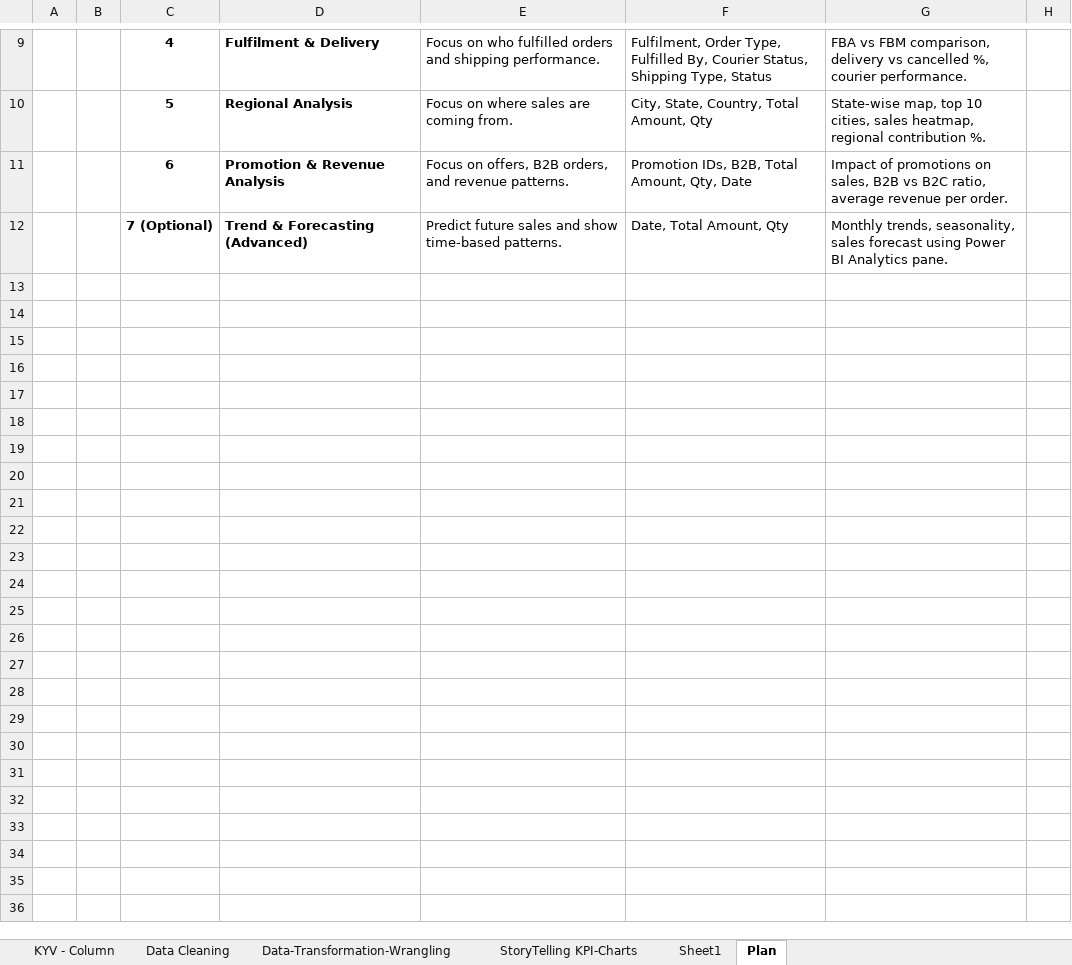
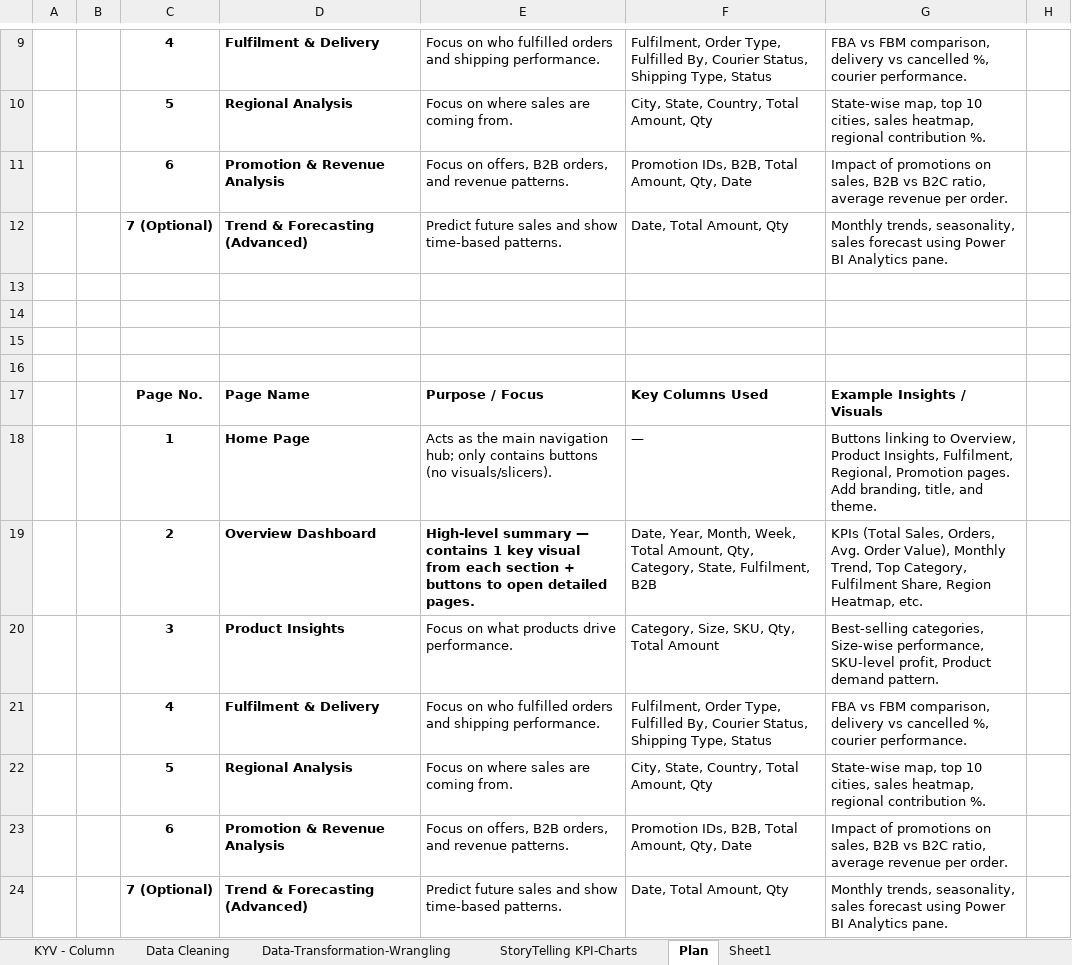
Before and after one commit to prafullwahatule/BI-Amazon-Sale-Report, an Excel workbook: Report/Amazon Sales Report.xlsx, sheet Plan, drawn as a sheet; only a part is shown, gaps mark what is left out; values as stored, in another font and other column widths than the file's, no borders; the diff covers the shown part only; the diff names each change by its address in the sheet, - before the commit and + after, or states it on an @@ line.

Commit message:
complete overview dashboard and set up next dashboard kpi's

```diff
--- a/Report/Amazon Sales Report.xlsx (sheet Plan)
+++ b/Report/Amazon Sales Report.xlsx (sheet Plan)
@@ sheet tab order changed: KYV - Column | Data Cleaning | Data-Transformation-Wrangling | StoryTelling KPI-Charts | Plan | Sheet1 @@
+row 13: (empty)
+row 14: (empty)
+row 15: (empty)
+row 16: (empty)
+row 17:  |  | Page No. | Page Name | Purpose / Focus | Key Columns Used | Example Insights / Visuals
+row 18:  |  | 1 | Home Page | Acts as the main navigation hub; only contains buttons (no visuals/slicers). | — | Buttons linking to Overview, Product Insights, Fulfilment, Regional, Promotion pages. Add branding, title, and theme.
+row 19:  |  | 2 | Overview Dashboard | High-level summary — contains 1 key visual from each section + buttons to open detailed pages. | Date, Year, Month, Week, Total Amount, Qty, Category, State, Fulfilment, B2B | KPIs (Total Sales, Orders, Avg. Order Value), Monthly Trend, Top Category, Fulfilment Share, Region Heatmap, etc.
+row 20:  |  | 3 | Product Insights | Focus on what products drive performance. | Category, Size, SKU, Qty, Total Amount | Best-selling categories, Size-wise performance, SKU-level profit, Product demand pattern.
+row 21:  |  | 4 | Fulfilment & Delivery | Focus on who fulfilled orders and shipping performance. | Fulfilment, Order Type, Fulfilled By, Courier Status, Shipping Type, Status | FBA vs FBM comparison, delivery vs cancelled %, courier performance.
+row 22:  |  | 5 | Regional Analysis | Focus on where sales are coming from. | City, State, Country, Total Amount, Qty | State-wise map, top 10 cities, sales heatmap, regional contribution %.
+row 23:  |  | 6 | Promotion & Revenue Analysis | Focus on offers, B2B orders, and revenue patterns. | Promotion IDs, B2B, Total Amount, Qty, Date | Impact of promotions on sales, B2B vs B2C ratio, average revenue per order.
+row 24:  |  | 7 (Optional) | Trend & Forecasting (Advanced) | Predict future sales and show time-based patterns. | Date, Total Amount, Qty | Monthly trends, seasonality, sales forecast using Power BI Analytics pane.
```
Also changed, not shown: 12 added rows elsewhere in this sheet, sheet StoryTelling KPI-Charts, 1 other file.
